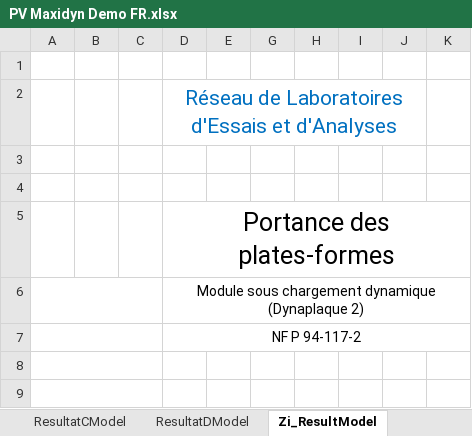
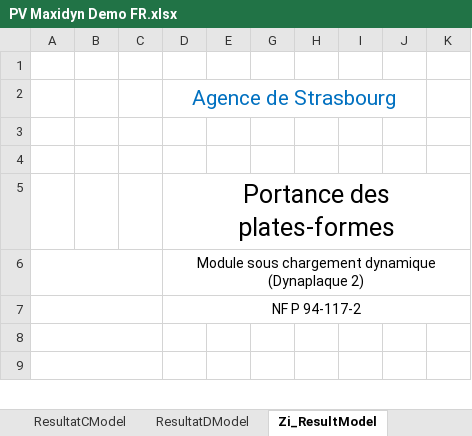
Before and after one commit to gawlk/mapview, an Excel workbook: src/assets/templates/maxidyn/PV Maxidyn Demo FR.xlsx, sheet Zi_ResultModel, drawn as a sheet; only a part is shown; values as stored, in another font and other column widths than the file's, no borders; charts and pictures and table styles not drawn; the diff names each change by its address in the sheet, - before the commit and + after, or states it on an @@ line.

```diff
--- a/src/assets/templates/maxidyn/PV Maxidyn Demo FR.xlsx (sheet Zi_ResultModel)
+++ b/src/assets/templates/maxidyn/PV Maxidyn Demo FR.xlsx (sheet Zi_ResultModel)
-D2: Réseau de Laboratoires d'Essais et d'Analyses
+D2: Agence de Strasbourg
```
Also changed, not shown: sheet ImplantationModel, sheet PageGardeAModel, sheet ResultatAModel, sheet ResultatBModel, sheet ResultatCModel, sheet PageGardeBModel, 2 more sheets, 7 other files.
